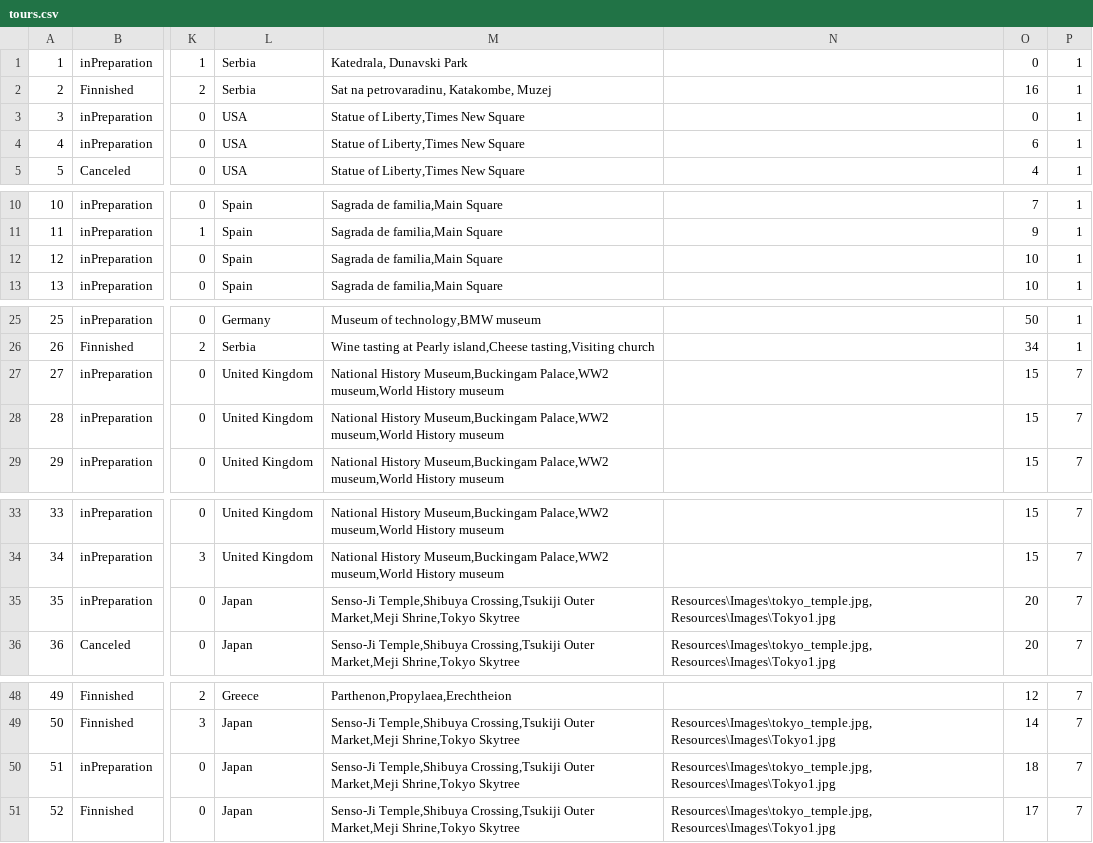
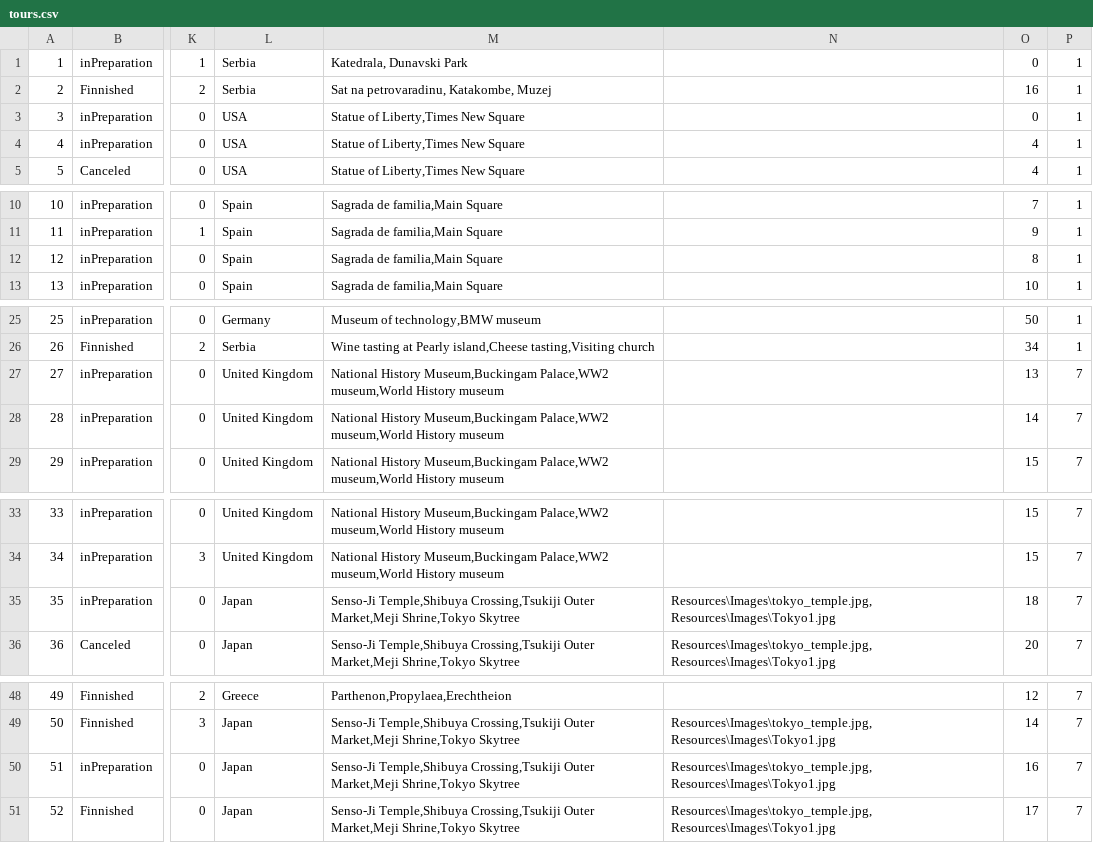
Before and after one commit to katarinap02/booking-application, a CSV file: Resources/Data/tours.csv, drawn as a sheet; only a part is shown, gaps mark what is left out; the diff names each change by its address in the sheet, - before the commit and + after, or states it on an @@ line.

```diff
--- a/Resources/Data/tours.csv
+++ b/Resources/Data/tours.csv
-O4: 6
+O4: 4
-O12: 10
+O12: 8
-O27: 15
+O27: 13
-O28: 15
+O28: 14
-O35: 20
+O35: 18
-O50: 18
+O50: 16
```
Also changed, not shown: Resources/Data/tour_participants.csv, Resources/Data/tour_reservations.csv, 11 other files.
